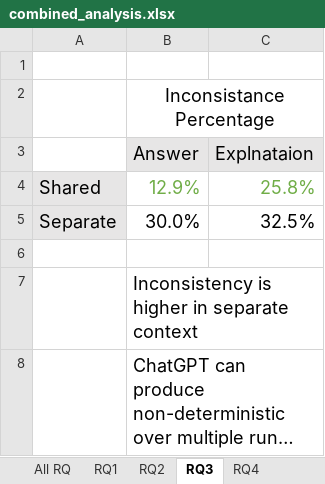
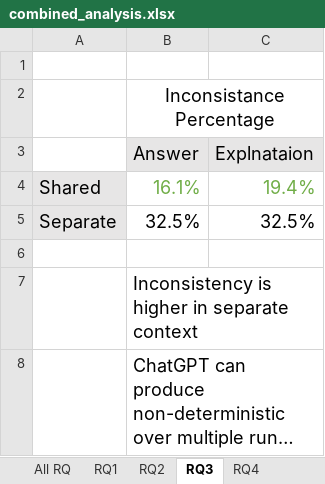
Before and after one commit to sajedjalil/ChatGPT-Software-Testing-Study, an Excel workbook: dataset/combined_analysis.xlsx, sheet RQ3, drawn as a sheet; long unchanged cells end in …; values as stored, in another font and other column widths than the file's, no borders; removed rows and columns are numbered as before the commit, all else as after; the diff names each change by its address in the sheet, - before the commit and + after, or states it on an @@ line.

```diff
--- a/dataset/combined_analysis.xlsx (sheet RQ3)
+++ b/dataset/combined_analysis.xlsx (sheet RQ3)
-row 4: Shared | 12.9% | 25.8%
+row 4: Shared | 16.1% | 19.4%
-B5 (Answer): 30.0%
+B5 (Answer): 32.5%
```
Also changed, not shown: sheet RQ2, sheet RQ1, sheet All RQ, sheet RQ4, charts or pictures, dataset/combined.xlsx, dataset/combined_pair.xlsx, 8 other files.
